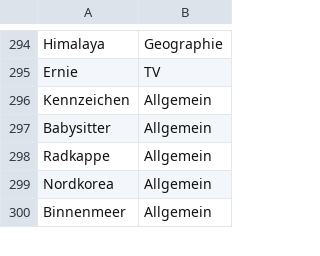
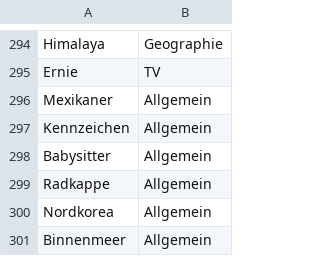
Before and after one commit to vansoest/Rick-T.github.io, a CSV file: JustOne/assets/data/terms.csv, drawn as a sheet; only a part is shown, gaps mark what is left out; the diff names each change by its address in the sheet, - before the commit and + after, or states it on an @@ line.

Commit message:
Updated terms.csv

```diff
--- a/JustOne/assets/data/terms.csv
+++ b/JustOne/assets/data/terms.csv
+row 296: Mexikaner | Allgemein
```
